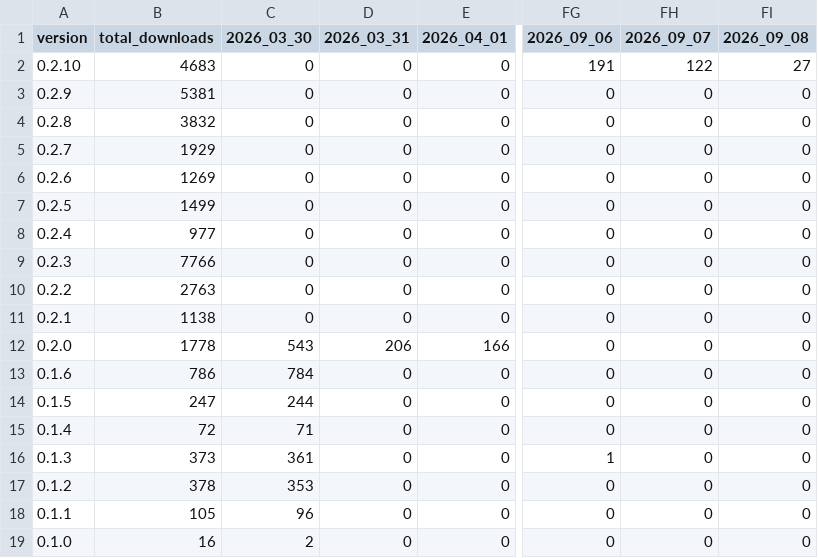
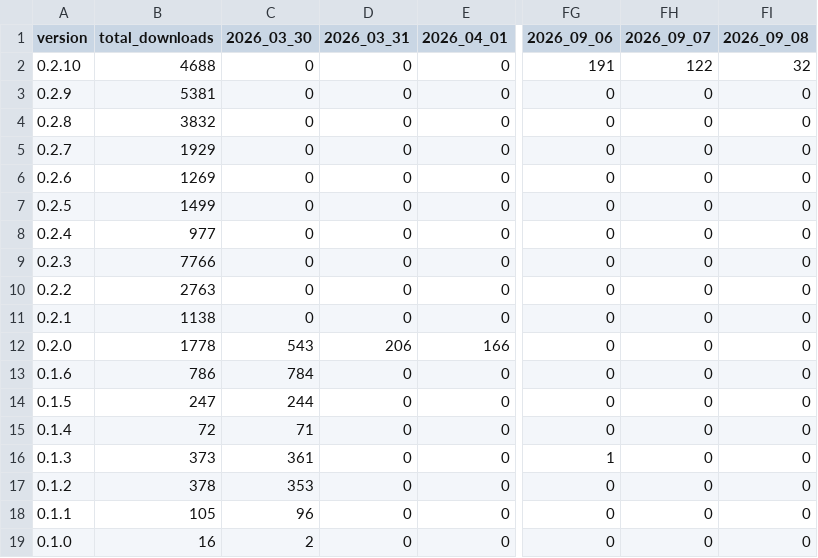
Before and after one commit to Subway-Builder-Modded/The-Railyard, a CSV file: analytics/railyard_app_by_day.csv, drawn as a sheet; only a part is shown, gaps mark what is left out; the diff names each change by its address in the sheet, - before the commit and + after, or states it on an @@ line.

```diff
--- a/analytics/railyard_app_by_day.csv
+++ b/analytics/railyard_app_by_day.csv
-B2 (total_downloads): 4683
+B2 (total_downloads): 4688
-FI2 (2026_09_08): 27
+FI2 (2026_09_08): 32
```
Also changed, not shown: analytics/hourly/downloads.csv, 8 other files.
